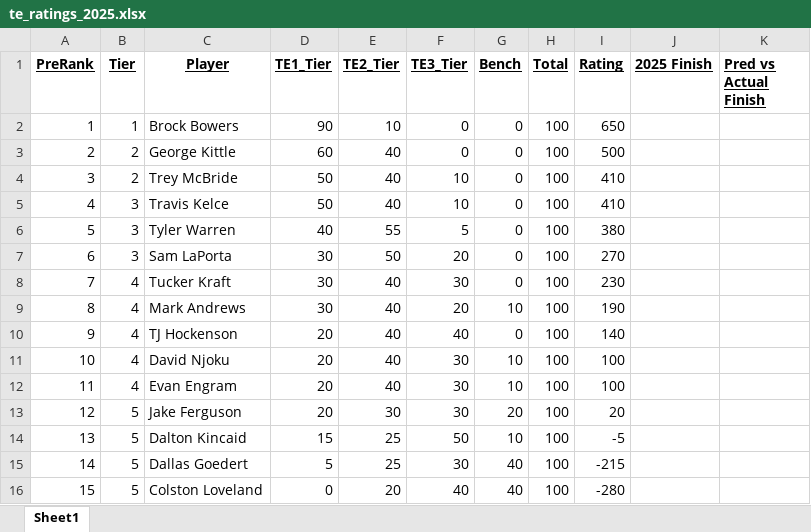
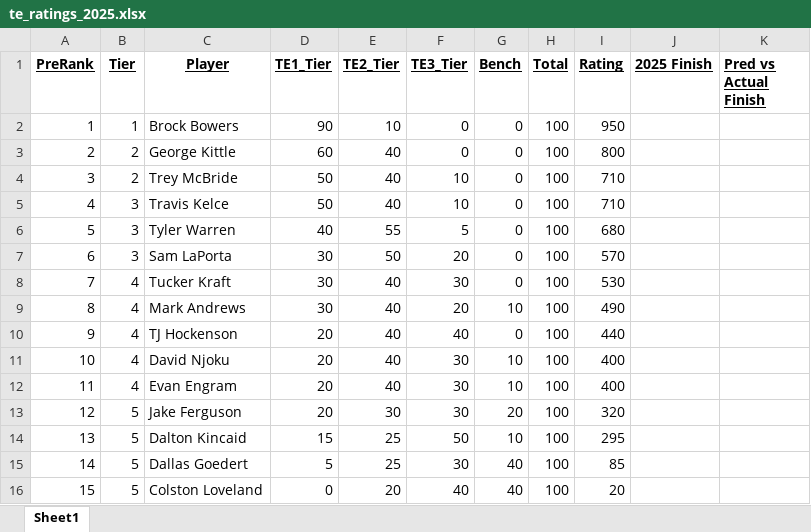
Before and after one commit to schlenkerc18/fantasy-football-rankings, an Excel workbook: src/NFLYearlyTiers/2025/te_ratings_2025.xlsx, sheet Sheet1, drawn as a sheet; values as stored, in another font and other column widths than the file's, no borders; the diff names each change by its address in the sheet, - before the commit and + after, or states it on an @@ line.

```diff
--- a/src/NFLYearlyTiers/2025/te_ratings_2025.xlsx (sheet Sheet1)
+++ b/src/NFLYearlyTiers/2025/te_ratings_2025.xlsx (sheet Sheet1)
-I2 (Rating): 650
+I2 (Rating): 950
-I3 (Rating): 500
+I3 (Rating): 800
-I4:I5 (Rating): 410
+I4:I5 (Rating): 710
-I6 (Rating): 380
+I6 (Rating): 680
-I7 (Rating): 270
+I7 (Rating): 570
-I8 (Rating): 230
+I8 (Rating): 530
-I9 (Rating): 190
+I9 (Rating): 490
-I10 (Rating): 140
+I10 (Rating): 440
-I11:I12 (Rating): 100
+I11:I12 (Rating): 400
-I13 (Rating): 20
+I13 (Rating): 320
-I14 (Rating): -5
+I14 (Rating): 295
-I15 (Rating): -215
+I15 (Rating): 85
-I16 (Rating): -280
+I16 (Rating): 20
```
Also changed, not shown: src/NFLYearlyTiers/2025/qb_ratings_2025.xlsx, src/NFLYearlyTiers/2025/wr_ratings_2025.xlsx, 1 other file.
